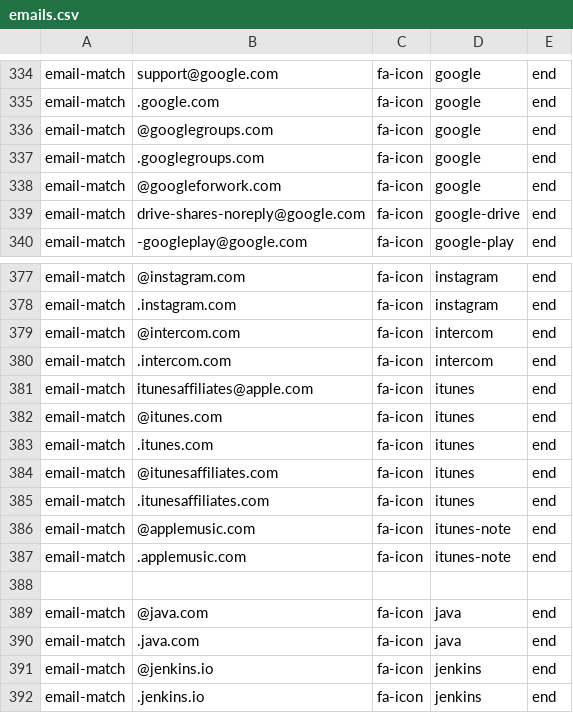
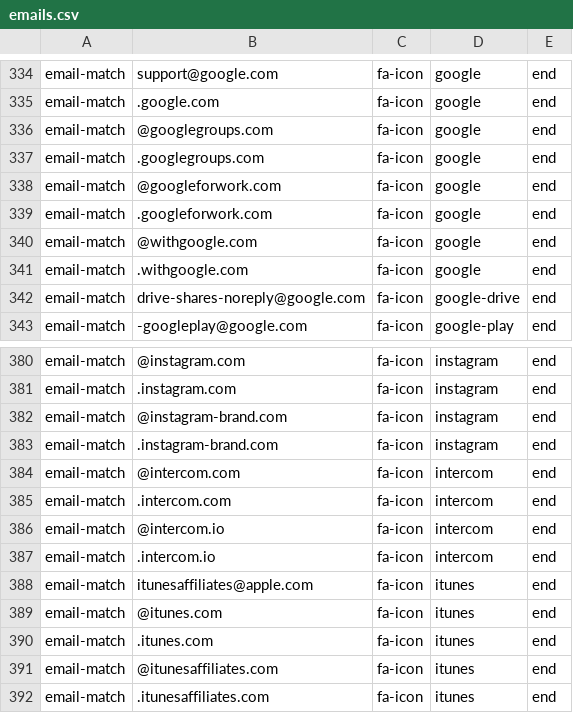
Before and after one commit to coliff/sender-brand-icon-avatars-for-email, a CSV file: emails.csv, drawn as a sheet; only a part is shown, gaps mark what is left out; the shorter side is filled out with more unchanged rows; the diff names each change by its address in the sheet, - before the commit and + after, or states it on an @@ line.

Commit message:
Update emails.csv

```diff
--- a/emails.csv
+++ b/emails.csv
+row 339: email-match | .googleforwork.com | fa-icon | google | end
+row 340: email-match | @withgoogle.com | fa-icon | google | end
+row 341: email-match | .withgoogle.com | fa-icon | google | end
+row 382: email-match | @instagram-brand.com | fa-icon | instagram | end
+row 383: email-match | .instagram-brand.com | fa-icon | instagram | end
+row 386: email-match | @intercom.io | fa-icon | intercom | end
+row 387: email-match | .intercom.io | fa-icon | intercom | end
```
